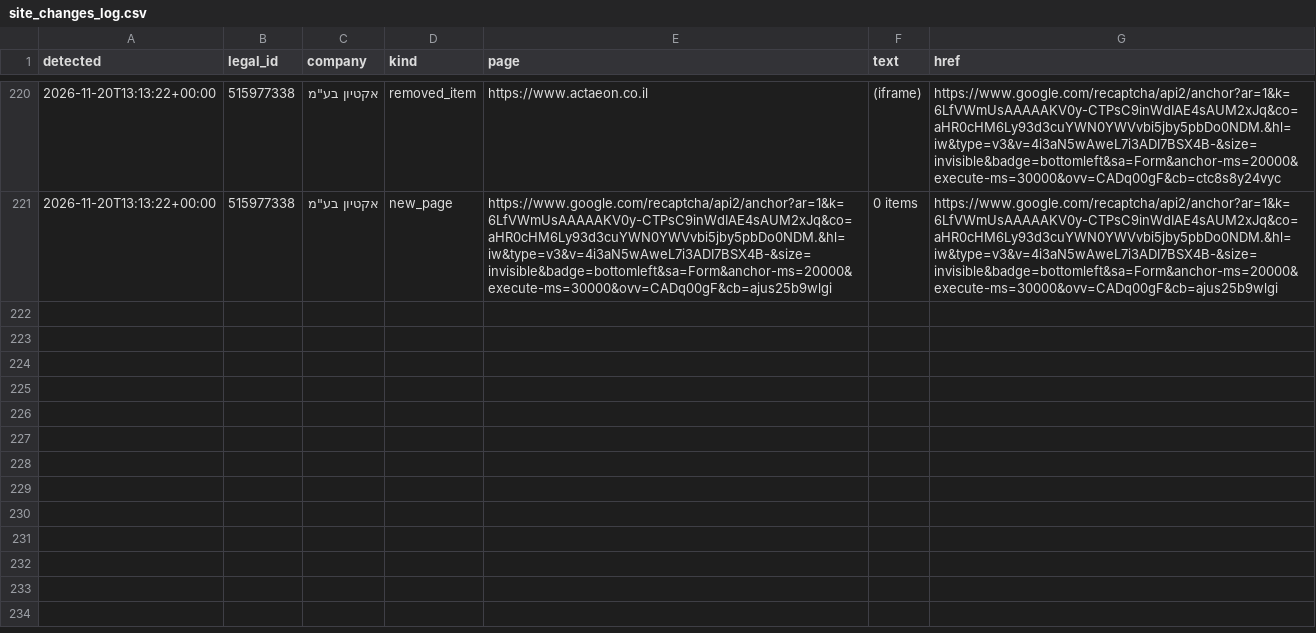
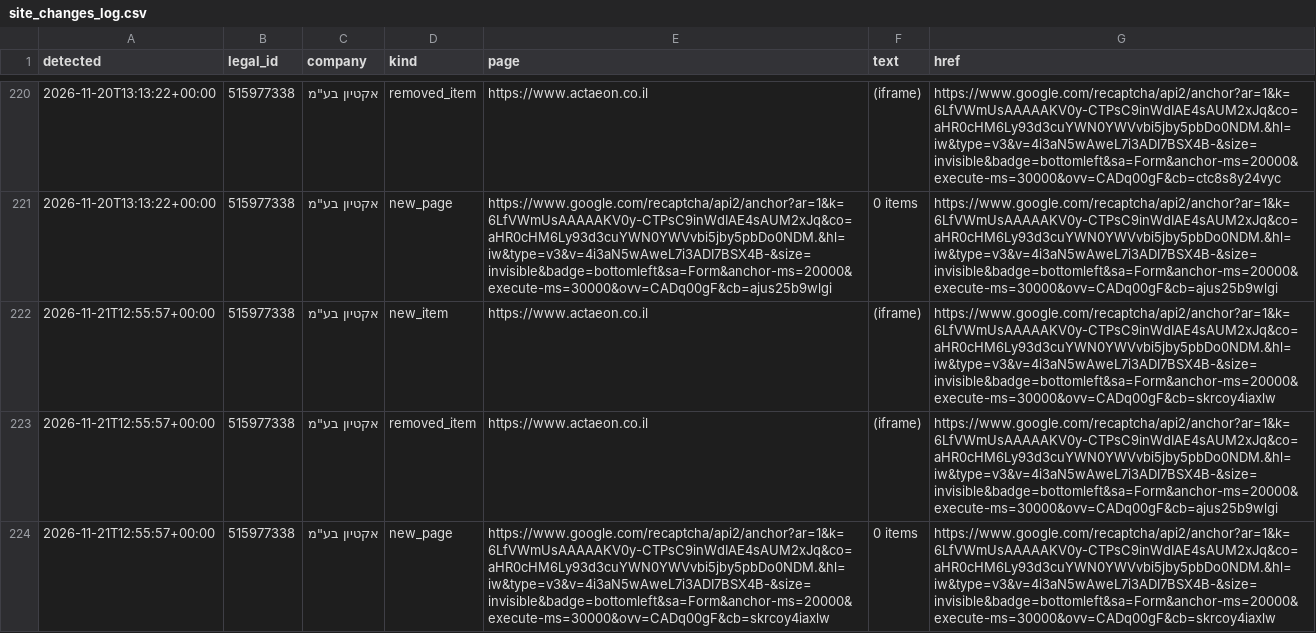
Before and after one commit to Revach123/MASLULIM, a CSV file: policy/companies/515977338/site_changes_log.csv, drawn as a sheet; only a part is shown, gaps mark what is left out; the diff names each change by its address in the sheet, - before the commit and + after, or states it on an @@ line.

```diff
--- a/policy/companies/515977338/site_changes_log.csv
+++ b/policy/companies/515977338/site_changes_log.csv
+row 222: 2026-11-21T12:55:57+00:00 | 515977338 | אקטיון בע"מ | new_item | https://www.actaeon.co.il | (iframe) | https://www.google.com/recaptcha/api2/anchor?ar=1&k=6LfVWmUsAAAAAKV0y-CTPsC9inWdIAE4sAUM2xJq&co=aHR0cHM6Ly93d3cuYWN0YWVvbi5jby5pbDo0NDM.&hl=iw&type=v3&v=4i3aN5wAweL7i3ADI7BSX4B-&size=invisible&badge=bottomleft&sa=Form&anchor-ms=20000&execute-ms=30000&ovv=CADq00gF&cb=skrcoy4iaxlw
+row 223: 2026-11-21T12:55:57+00:00 | 515977338 | אקטיון בע"מ | removed_item | https://www.actaeon.co.il | (iframe) | https://www.google.com/recaptcha/api2/anchor?ar=1&k=6LfVWmUsAAAAAKV0y-CTPsC9inWdIAE4sAUM2xJq&co=aHR0cHM6Ly93d3cuYWN0YWVvbi5jby5pbDo0NDM.&hl=iw&type=v3&v=4i3aN5wAweL7i3ADI7BSX4B-&size=invisible&badge=bottomleft&sa=Form&anchor-ms=20000&execute-ms=30000&ovv=CADq00gF&cb=ajus25b9wlgi
+row 224: 2026-11-21T12:55:57+00:00 | 515977338 | אקטיון בע"מ | new_page | https://www.google.com/recaptcha/api2/anchor?ar=1&k=6LfVWmUsAAAAAKV0y-CTPsC9inWdIAE4sAUM2xJq&co=aHR0cHM6Ly93d3cuYWN0YWVvbi5jby5pbDo0NDM.&hl=iw&type=v3&v=4i3aN5wAweL7i3ADI7BSX4B-&size=invisible&badge=bottomleft&sa=Form&anchor-ms=20000&execute-ms=30000&ovv=CADq00gF&cb=skrcoy4iaxlw | 0 items | https://www.google.com/recaptcha/api2/anchor?ar=1&k=6LfVWmUsAAAAAKV0y-CTPsC9inWdIAE4sAUM2xJq&co=aHR0cHM6Ly93d3cuYWN0YWVvbi5jby5pbDo0NDM.&hl=iw&type=v3&v=4i3aN5wAweL7i3ADI7BSX4B-&size=invisible&badge=bottomleft&sa=Form&anchor-ms=20000&execute-ms=30000&ovv=CADq00gF&cb=skrcoy4iaxlw
```
Also changed, not shown: 4 other files.
